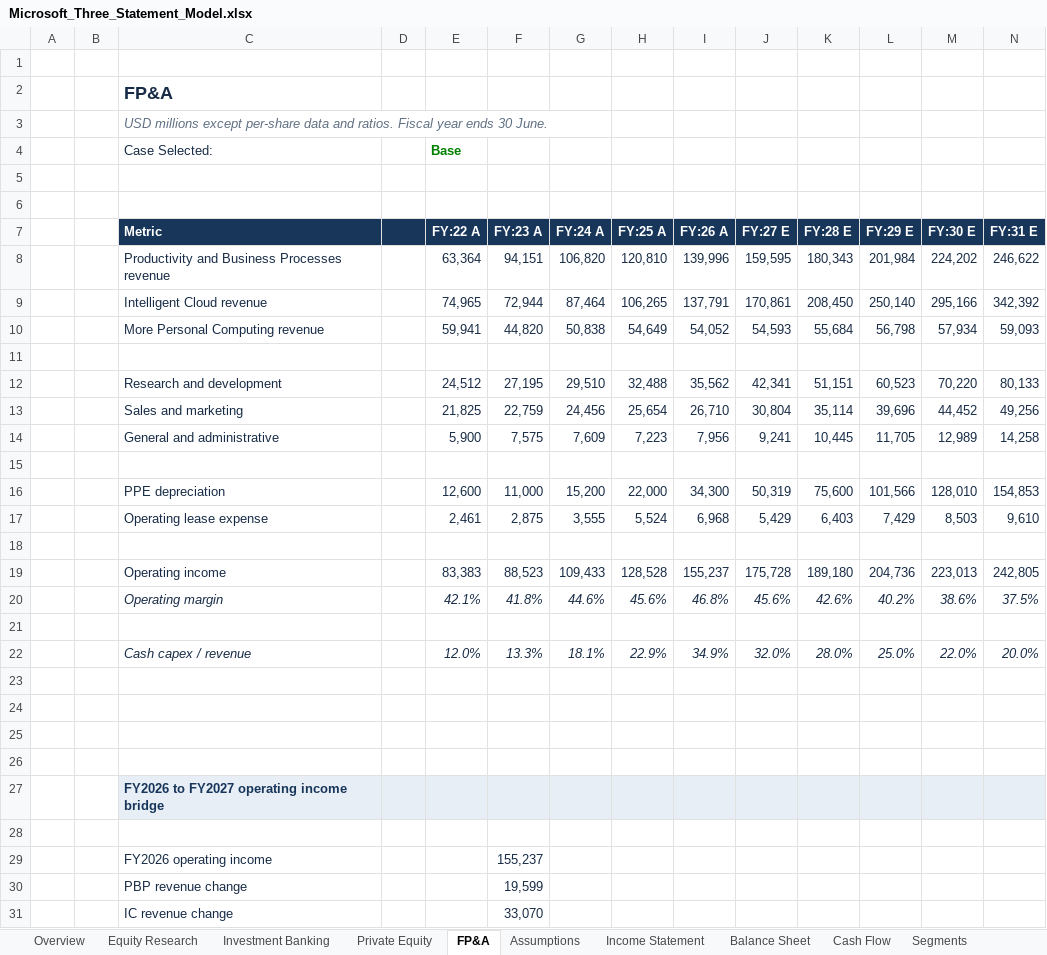
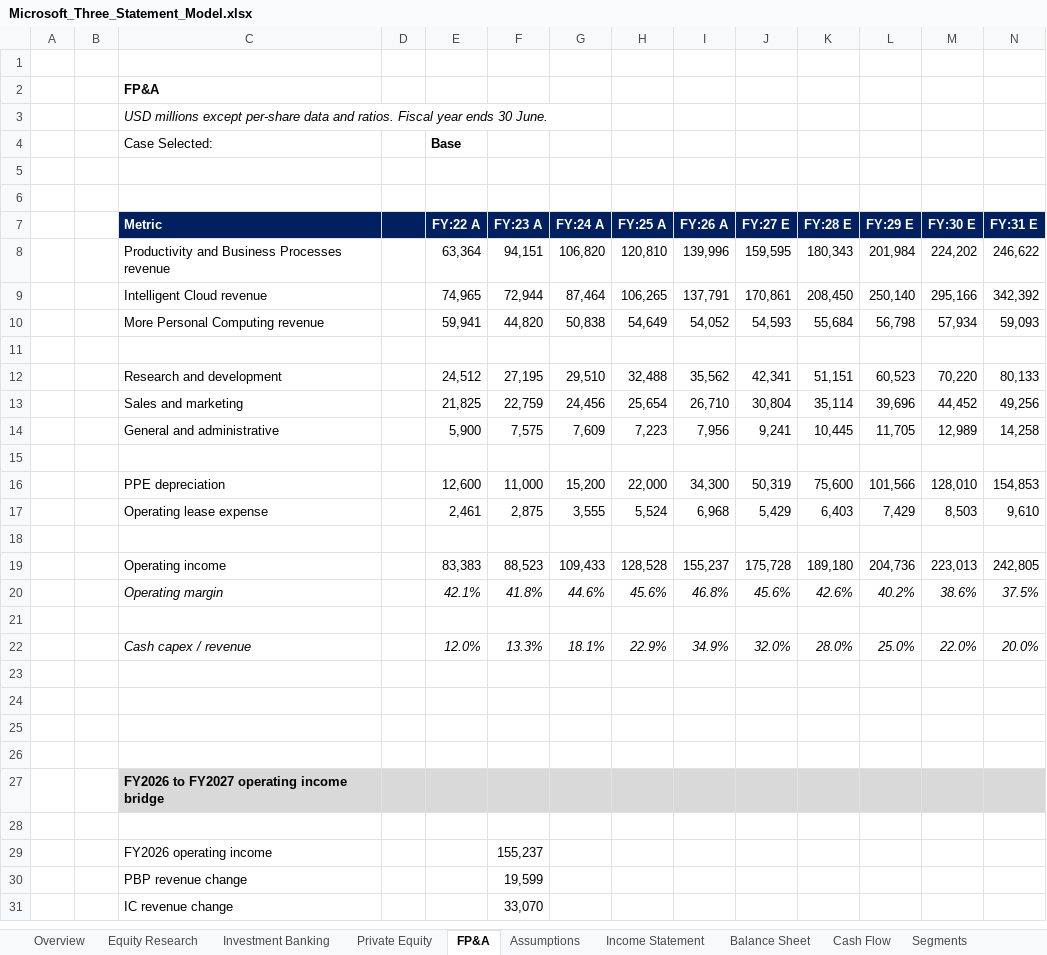
Before and after one commit to goranbrkich/Portfolio-Projects, an Excel workbook: projects/03_microsoft_three_statement/deliverables/Microsoft_Three_Statement_Model.xlsx, sheet FP&A, drawn as a sheet; only a part is shown; values as stored, in another font and other column widths than the file's, no borders; charts and pictures not drawn; the diff covers the shown part only; the diff names each change by its address in the sheet, - before the commit and + after, or states it on an @@ line.

```diff
--- a/projects/03_microsoft_three_statement/deliverables/Microsoft_Three_Statement_Model.xlsx (sheet FP&A)
+++ b/projects/03_microsoft_three_statement/deliverables/Microsoft_Three_Statement_Model.xlsx (sheet FP&A)
-C2 text colour: #172B46
+C2 text colour: black, text size: smaller
-C3 text colour: #607083
+C3 text colour: black
-C4 text colour: #172B46
+C4 text colour: black
-E4 text colour: #008000
+E4 text colour: black
-C8:C10 text colour: #172B46
+C8:C10 text colour: black
-E8:N10 text colour: #172B46
+E8:N10 text colour: black
-C12:C14 text colour: #172B46
+C12:C14 text colour: black
-E12:N14 text colour: #172B46
+E12:N14 text colour: black
-C16:C17 text colour: #172B46
+C16:C17 text colour: black
-E16:N17 text colour: #172B46
+E16:N17 text colour: black
-C19:C20 text colour: #172B46
+C19:C20 text colour: black
-E19:N20 text colour: #172B46
+E19:N20 text colour: black
-C22 text colour: #172B46
+C22 text colour: black
-E22:N22 text colour: #172B46
+E22:N22 text colour: black
-C27:N27 fill: #E8EEF5
+C27:N27 fill: #D9D9D9
-C27 text colour: #17365A
+C27 text colour: black
-C29:C31 text colour: #172B46
+C29:C31 text colour: black
-F29:F31 text colour: #172B46
+F29:F31 text colour: black
```
Also changed, not shown: cell formats elsewhere in this sheet, sheet Assumptions, sheet Debt and Leases, sheet Cash Flow, sheet Balance Sheet, sheet Income Statement, sheet Tax and Equity, 14 more sheets, charts or pictures, 5 other files.
